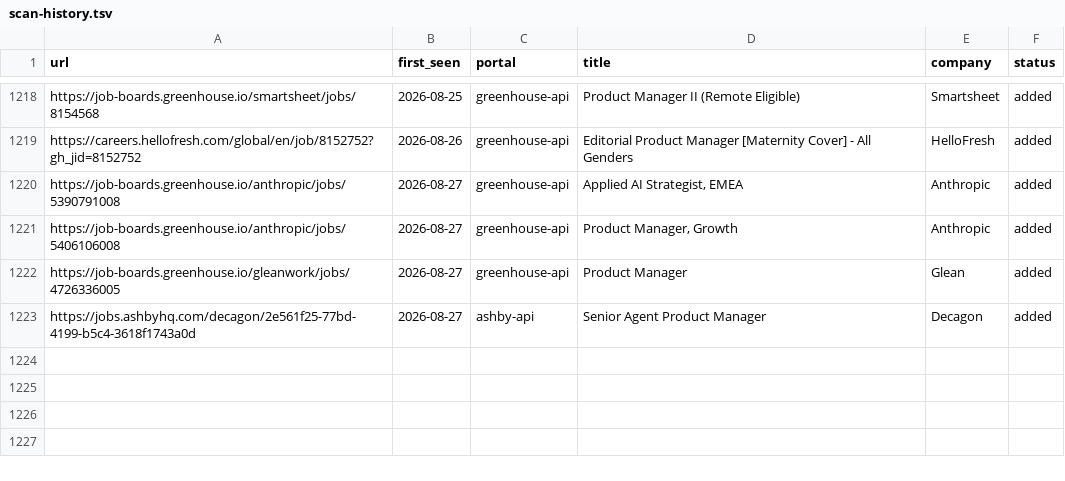
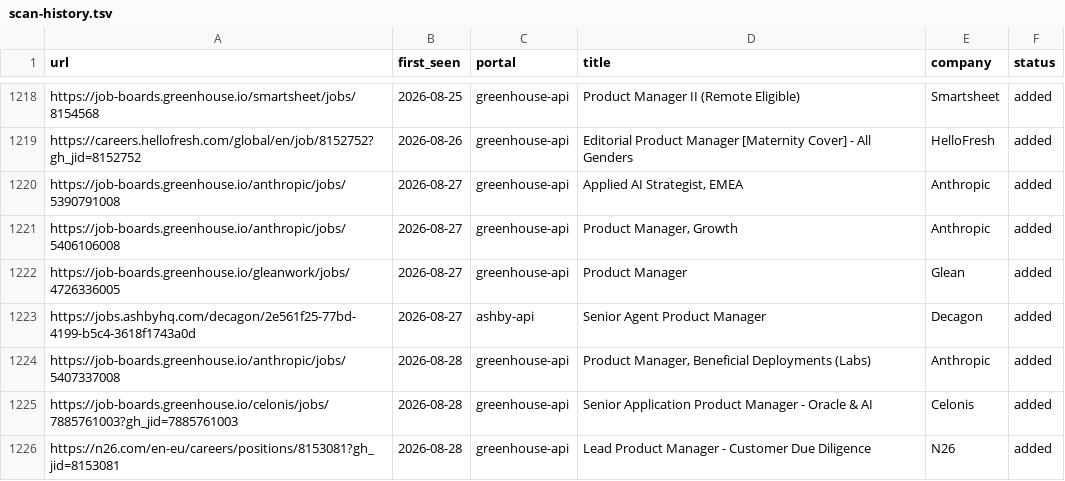
Before and after one commit to prernaaagarwal/career-ops, a TSV file: data/scan-history.tsv, drawn as a sheet; only a part is shown, gaps mark what is left out; the diff names each change by its address in the sheet, - before the commit and + after, or states it on an @@ line.

Commit message:
daily scan 2026-08-28

```diff
--- a/data/scan-history.tsv
+++ b/data/scan-history.tsv
+row 1224: https://job-boards.greenhouse.io/anthropic/jobs/5407337008 | 2026-08-28 | greenhouse-api | Product Manager, Beneficial Deployments (Labs) | Anthropic | added
+row 1225: https://job-boards.greenhouse.io/celonis/jobs/7885761003?gh_jid=7885761003 | 2026-08-28 | greenhouse-api | Senior Application Product Manager - Oracle & AI | Celonis | added
+row 1226: https://n26.com/en-eu/careers/positions/8153081?gh_jid=8153081 | 2026-08-28 | greenhouse-api | Lead Product Manager - Customer Due Diligence | N26 | added
```
Also changed, not shown: 1 other file.
